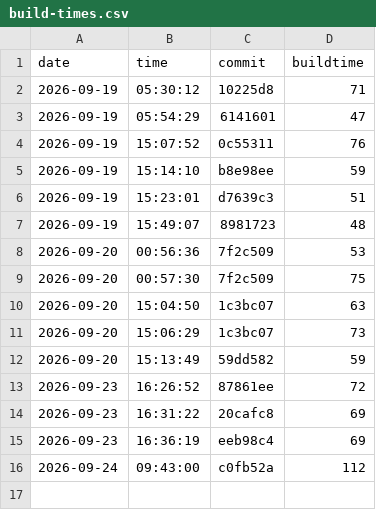
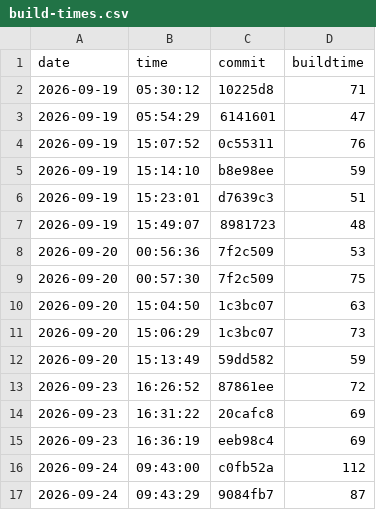
Before and after one commit to nguyentrungnghia1802/use, a CSV file: docs/archunit-results/build-times.csv, drawn as a sheet; the diff names each change by its address in the sheet, - before the commit and + after, or states it on an @@ line.

```diff
--- a/docs/archunit-results/build-times.csv
+++ b/docs/archunit-results/build-times.csv
+row 17: 2026-09-24 | 09:43:29 | 9084fb7 | 87
```
Also changed, not shown: docs/archunit-results/cycles-tests.csv, docs/archunit-results/layer-violations.csv.
